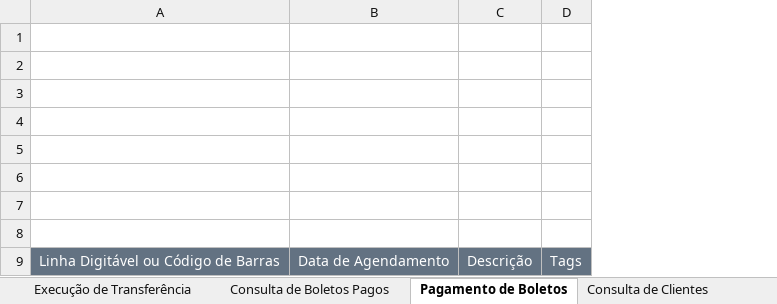
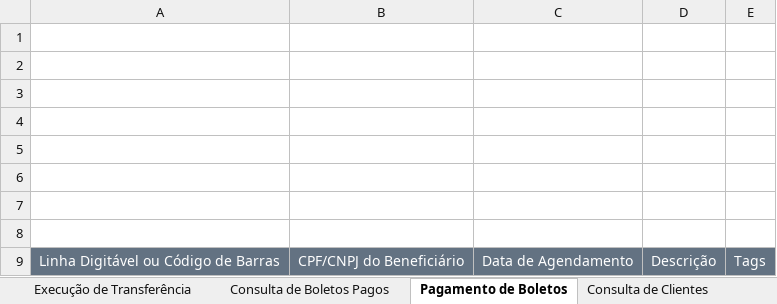
Before and after one commit to BlueOcean5911/excel-sdk-integration, an Excel workbook: SDK Stark Bank.xlsb.xlsm, sheet Pagamento de Boletos, drawn as a sheet; values as stored, in another font and other column widths than the file's, no borders; charts and pictures not drawn; the diff names each change by its address in the sheet, - before the commit and + after, or states it on an @@ line.

Commit message:
Added receiver taxId column in Charge Payment tab

```diff
--- a/SDK Stark Bank.xlsb.xlsm (sheet Pagamento de Boletos)
+++ b/SDK Stark Bank.xlsb.xlsm (sheet Pagamento de Boletos)
+column B, row 9: CPF/CNPJ do Beneficiário
```
Also changed, not shown: charts or pictures, 2 other files.
